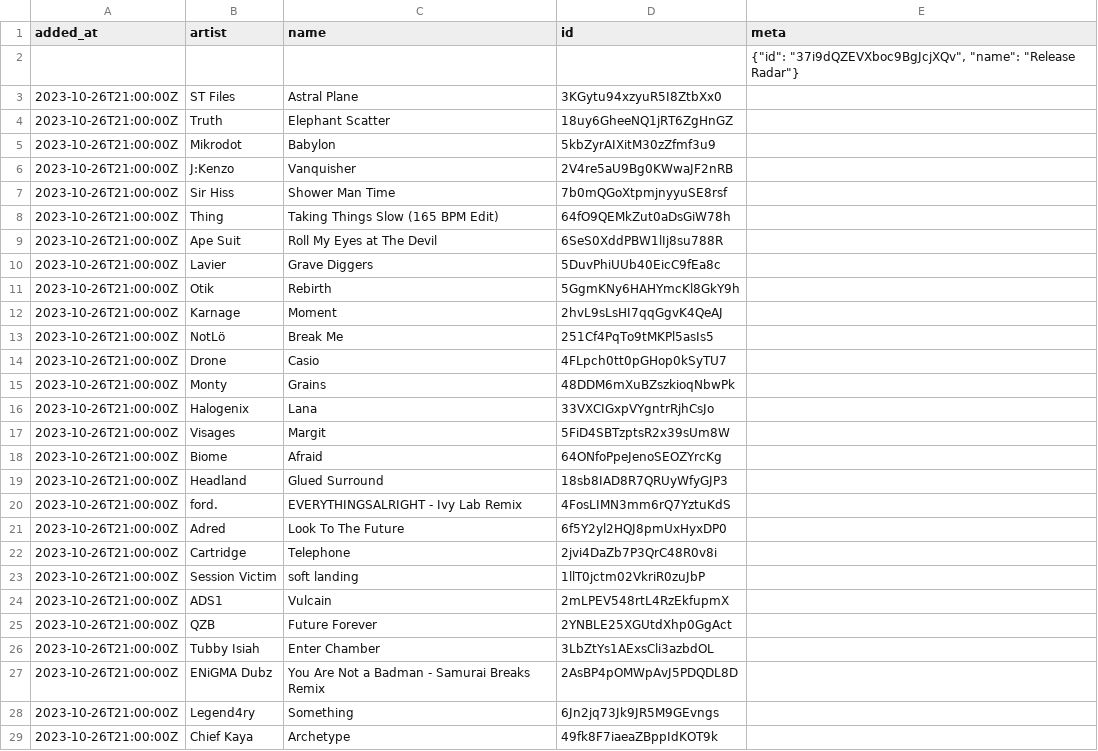
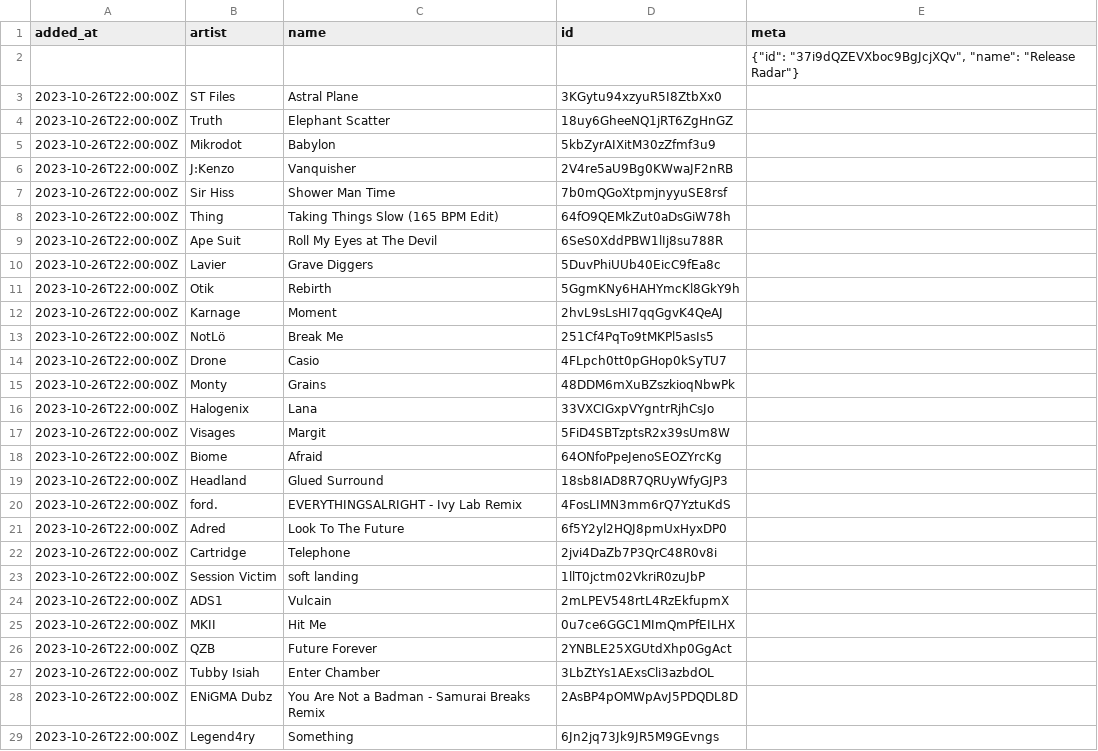
Before and after one commit to pingw33n/spotify_backup_data, a CSV file: data/playlists/Release Radar 37i9dQZEVXboc9BgJcjXQv.csv, drawn as a sheet; only a part is shown; the diff covers the shown part only.

```diff
--- a/data/playlists/Release Radar 37i9dQZEVXboc9BgJcjXQv.csv
+++ b/data/playlists/Release Radar 37i9dQZEVXboc9BgJcjXQv.csv
@@ -2,28 +2,28 @@ added_at,artist,name,id,meta
 ,,,,"{""id"": ""37i9dQZEVXboc9BgJcjXQv"", ""name"": ""Release Radar""}"
-2023-10-26T21:00:00Z,ST Files,Astral Plane,3KGytu94xzyuR5I8ZtbXx0,
-2023-10-26T21:00:00Z,Truth,Elephant Scatter,18uy6GheeNQ1jRT6ZgHnGZ,
-2023-10-26T21:00:00Z,Mikrodot,Babylon,5kbZyrAIXitM30zZfmf3u9,
-2023-10-26T21:00:00Z,J:Kenzo,Vanquisher,2V4re5aU9Bg0KWwaJF2nRB,
-2023-10-26T21:00:00Z,Sir Hiss,Shower Man Time,7b0mQGoXtpmjnyyuSE8rsf,
-2023-10-26T21:00:00Z,Thing,Taking Things Slow (165 BPM Edit),64fO9QEMkZut0aDsGiW78h,
-2023-10-26T21:00:00Z,Ape Suit,Roll My Eyes at The Devil,6SeS0XddPBW1lIj8su788R,
-2023-10-26T21:00:00Z,Lavier,Grave Diggers,5DuvPhiUUb40EicC9fEa8c,
-2023-10-26T21:00:00Z,Otik,Rebirth,5GgmKNy6HAHYmcKl8GkY9h,
-2023-10-26T21:00:00Z,Karnage,Moment,2hvL9sLsHI7qqGgvK4QeAJ,
-2023-10-26T21:00:00Z,NotLö,Break Me,251Cf4PqTo9tMKPl5asIs5,
-2023-10-26T21:00:00Z,Drone,Casio,4FLpch0tt0pGHop0kSyTU7,
-2023-10-26T21:00:00Z,Monty,Grains,48DDM6mXuBZszkioqNbwPk,
-2023-10-26T21:00:00Z,Halogenix,Lana,33VXCIGxpVYgntrRjhCsJo,
-2023-10-26T21:00:00Z,Visages,Margit,5FiD4SBTzptsR2x39sUm8W,
-2023-10-26T21:00:00Z,Biome,Afraid,64ONfoPpeJenoSEOZYrcKg,
-2023-10-26T21:00:00Z,Headland,Glued Surround,18sb8IAD8R7QRUyWfyGJP3,
-2023-10-26T21:00:00Z,ford.,EVERYTHINGSALRIGHT - Ivy Lab Remix,4FosLIMN3mm6rQ7YztuKdS,
-2023-10-26T21:00:00Z,Adred,Look To The Future,6f5Y2yl2HQJ8pmUxHyxDP0,
-2023-10-26T21:00:00Z,Cartridge,Telephone,2jvi4DaZb7P3QrC48R0v8i,
-2023-10-26T21:00:00Z,Session Victim,soft landing,1llT0jctm02VkriR0zuJbP,
-2023-10-26T21:00:00Z,ADS1,Vulcain,2mLPEV548rtL4RzEkfupmX,
-2023-10-26T21:00:00Z,QZB,Future Forever,2YNBLE25XGUtdXhp0GgAct,
-2023-10-26T21:00:00Z,Tubby Isiah,Enter Chamber,3LbZtYs1AExsCli3azbdOL,
-2023-10-26T21:00:00Z,ENiGMA Dubz,You Are Not a Badman - Samurai Breaks Remix,2AsBP4pOMWpAvJ5PDQDL8D,
-2023-10-26T21:00:00Z,Legend4ry,Something,6Jn2jq73Jk9JR5M9GEvngs,
-2023-10-26T21:00:00Z,Chief Kaya,Archetype,49fk8F7iaeaZBppIdKOT9k,
+2023-10-26T22:00:00Z,ST Files,Astral Plane,3KGytu94xzyuR5I8ZtbXx0,
+2023-10-26T22:00:00Z,Truth,Elephant Scatter,18uy6GheeNQ1jRT6ZgHnGZ,
+2023-10-26T22:00:00Z,Mikrodot,Babylon,5kbZyrAIXitM30zZfmf3u9,
+2023-10-26T22:00:00Z,J:Kenzo,Vanquisher,2V4re5aU9Bg0KWwaJF2nRB,
+2023-10-26T22:00:00Z,Sir Hiss,Shower Man Time,7b0mQGoXtpmjnyyuSE8rsf,
+2023-10-26T22:00:00Z,Thing,Taking Things Slow (165 BPM Edit),64fO9QEMkZut0aDsGiW78h,
+2023-10-26T22:00:00Z,Ape Suit,Roll My Eyes at The Devil,6SeS0XddPBW1lIj8su788R,
+2023-10-26T22:00:00Z,Lavier,Grave Diggers,5DuvPhiUUb40EicC9fEa8c,
+2023-10-26T22:00:00Z,Otik,Rebirth,5GgmKNy6HAHYmcKl8GkY9h,
+2023-10-26T22:00:00Z,Karnage,Moment,2hvL9sLsHI7qqGgvK4QeAJ,
+2023-10-26T22:00:00Z,NotLö,Break Me,251Cf4PqTo9tMKPl5asIs5,
+2023-10-26T22:00:00Z,Drone,Casio,4FLpch0tt0pGHop0kSyTU7,
+2023-10-26T22:00:00Z,Monty,Grains,48DDM6mXuBZszkioqNbwPk,
+2023-10-26T22:00:00Z,Halogenix,Lana,33VXCIGxpVYgntrRjhCsJo,
+2023-10-26T22:00:00Z,Visages,Margit,5FiD4SBTzptsR2x39sUm8W,
+2023-10-26T22:00:00Z,Biome,Afraid,64ONfoPpeJenoSEOZYrcKg,
+2023-10-26T22:00:00Z,Headland,Glued Surround,18sb8IAD8R7QRUyWfyGJP3,
+2023-10-26T22:00:00Z,ford.,EVERYTHINGSALRIGHT - Ivy Lab Remix,4FosLIMN3mm6rQ7YztuKdS,
+2023-10-26T22:00:00Z,Adred,Look To The Future,6f5Y2yl2HQJ8pmUxHyxDP0,
+2023-10-26T22:00:00Z,Cartridge,Telephone,2jvi4DaZb7P3QrC48R0v8i,
+2023-10-26T22:00:00Z,Session Victim,soft landing,1llT0jctm02VkriR0zuJbP,
+2023-10-26T22:00:00Z,ADS1,Vulcain,2mLPEV548rtL4RzEkfupmX,
+2023-10-26T22:00:00Z,MKII,Hit Me,0u7ce6GGC1MImQmPfEILHX,
+2023-10-26T22:00:00Z,QZB,Future Forever,2YNBLE25XGUtdXhp0GgAct,
+2023-10-26T22:00:00Z,Tubby Isiah,Enter Chamber,3LbZtYs1AExsCli3azbdOL,
+2023-10-26T22:00:00Z,ENiGMA Dubz,You Are Not a Badman - Samurai Breaks Remix,2AsBP4pOMWpAvJ5PDQDL8D,
+2023-10-26T22:00:00Z,Legend4ry,Something,6Jn2jq73Jk9JR5M9GEvngs,
```
Also changed, not shown: 3 edited cells elsewhere in this file.
